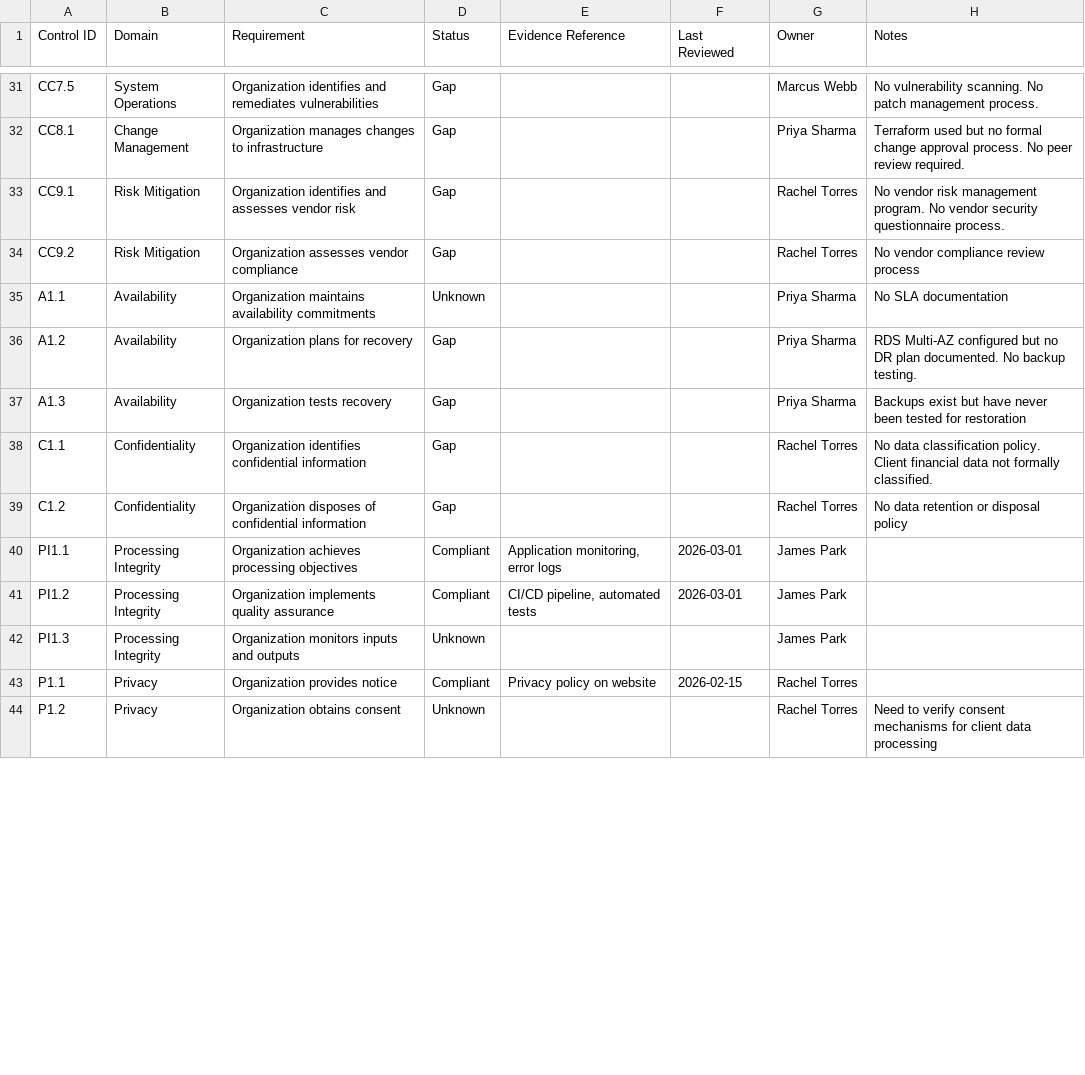
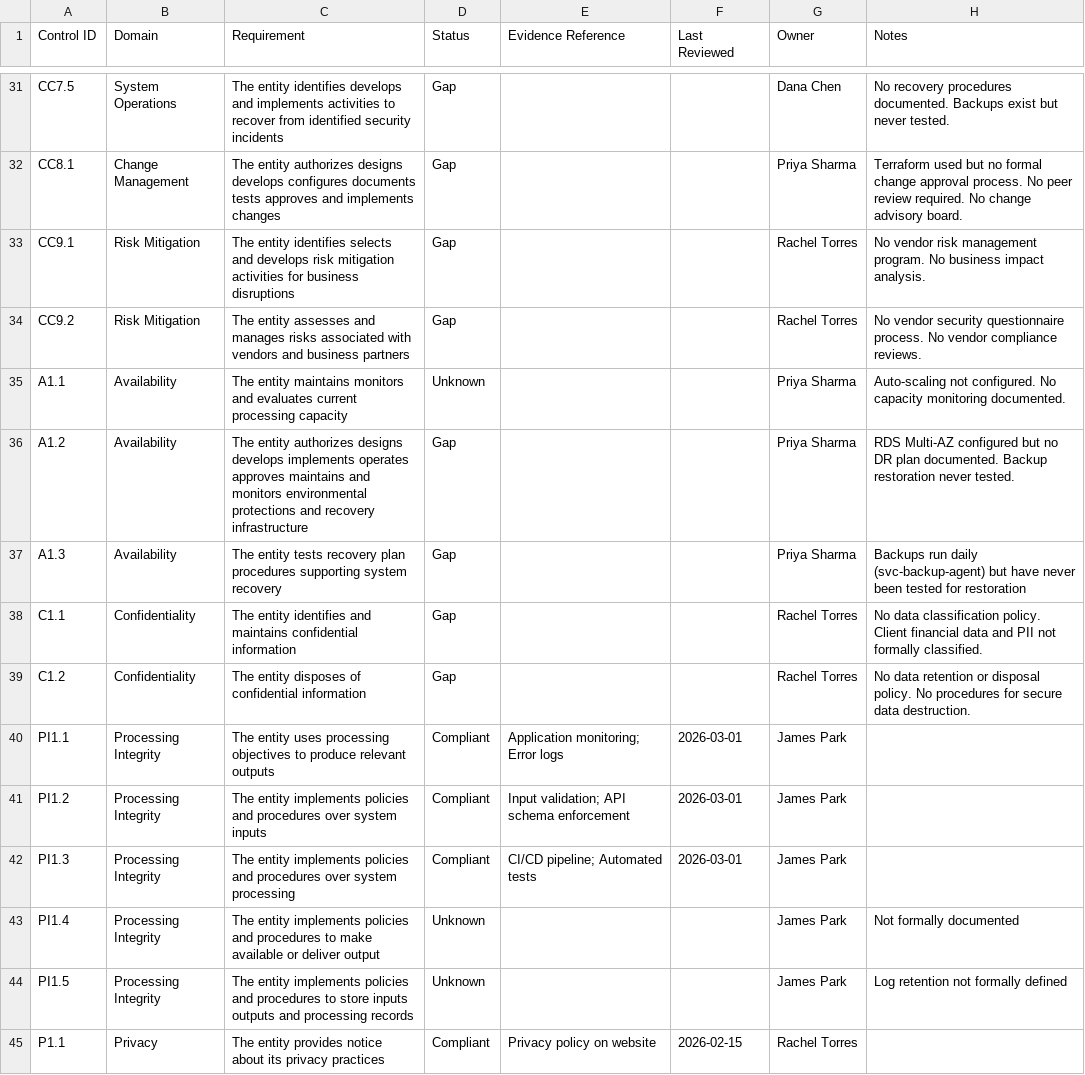
Before and after one commit to botz-pillar/ai-csl-data, a CSV file: cloudvault-financial/soc2-compliance-tracker.csv, drawn as a sheet; only a part is shown, gaps mark what is left out; removed rows and columns are numbered as before the commit, all else as after; the diff covers the shown part only; the diff names each change by its address in the sheet, - before the commit and + after, or states it on an @@ line.

```diff
--- a/cloudvault-financial/soc2-compliance-tracker.csv
+++ b/cloudvault-financial/soc2-compliance-tracker.csv
-C31 (Requirement): Organization identifies and remediates vulnerabilities
+C31 (Requirement): The entity identifies develops and implements activities to recover from identified security incidents
-G31 (Owner): Marcus Webb
+G31 (Owner): Dana Chen
-H31 (Notes): No vulnerability scanning. No patch management process.
+H31 (Notes): No recovery procedures documented. Backups exist but never tested.
-C32 (Requirement): Organization manages changes to infrastructure
+C32 (Requirement): The entity authorizes designs develops configures documents tests approves and implements changes
-H32 (Notes): …review required.
+H32 (Notes): …review required. No change advisory board.
-C33 (Requirement): Organization identifies and assesses vendor risk
+C33 (Requirement): The entity identifies selects and develops risk mitigation activities for business disruptions
-H33 (Notes): …program. No vendor security questionnaire process.
+H33 (Notes): …program. No business impact analysis.
-C34 (Requirement): Organization assesses vendor compliance
+C34 (Requirement): The entity assesses and manages risks associated with vendors and business partners
-H34 (Notes): No vendor compliance review process
+H34 (Notes): No vendor security questionnaire process. No vendor compliance reviews.
-C35 (Requirement): Organization maintains availability commitments
+C35 (Requirement): The entity maintains monitors and evaluates current processing capacity
-H35 (Notes): No SLA documentation
+H35 (Notes): Auto-scaling not configured. No capacity monitoring documented.
-C36 (Requirement): Organization plans for recovery
+C36 (Requirement): The entity authorizes designs develops implements operates approves maintains and monitors environmental protections and recovery infrastructure
-H36 (Notes): …plan documented. No backup testing.
+H36 (Notes): …plan documented. Backup restoration never tested.
-C37 (Requirement): Organization tests recovery
+C37 (Requirement): The entity tests recovery plan procedures supporting system recovery
-H37 (Notes): Backups exist but have…
+H37 (Notes): Backups run daily (svc-backup-agent) but have…
-C38 (Requirement): Organization identifies confidential information
+C38 (Requirement): The entity identifies and maintains confidential information
-H38 (Notes): …financial data not formally…
+H38 (Notes): …financial data and PII not formally…
-C39 (Requirement): Organization disposes of…
+C39 (Requirement): The entity disposes of…
-H39 (Notes): …or disposal policy
+H39 (Notes): …or disposal policy. No procedures for secure data destruction.
-C40 (Requirement): Organization achieves processing objectives
+C40 (Requirement): The entity uses processing objectives to produce relevant outputs
-E40 (Evidence Reference): Application monitoring, error logs
+E40 (Evidence Reference): Application monitoring; Error logs
-C41 (Requirement): Organization implements quality assurance
+C41 (Requirement): The entity implements policies and procedures over system inputs
-E41 (Evidence Reference): CI/CD pipeline, automated tests
+E41 (Evidence Reference): Input validation; API schema enforcement
-C42 (Requirement): Organization monitors inputs and outputs
+C42 (Requirement): The entity implements policies and procedures over system processing
-D42 (Status): Unknown
+D42 (Status): Compliant
-E42 (Evidence Reference): (empty)
+E42 (Evidence Reference): CI/CD pipeline; Automated tests
-F42 (Last Reviewed): (empty)
+F42 (Last Reviewed): 2026-03-01
+row 43: PI1.4 | Processing Integrity | The entity implements policies and procedures to make available or deliver output | Unknown |  |  | James Park | Not formally documented
+row 44: PI1.5 | Processing Integrity | The entity implements policies and procedures to store inputs outputs and processing records | Unknown |  |  | James Park | Log retention not formally defined
-C45 (Requirement): Organization provides notice
+C45 (Requirement): The entity provides notice about its privacy practices
-row 44: P1.2 | Privacy | Organization obtains consent | Unknown |  |  | Rachel Torres | Need to verify consent mechanisms for client data processing
```
Also changed, not shown: 6 added rows and 102 edited cells elsewhere in this file, 3 other files.
